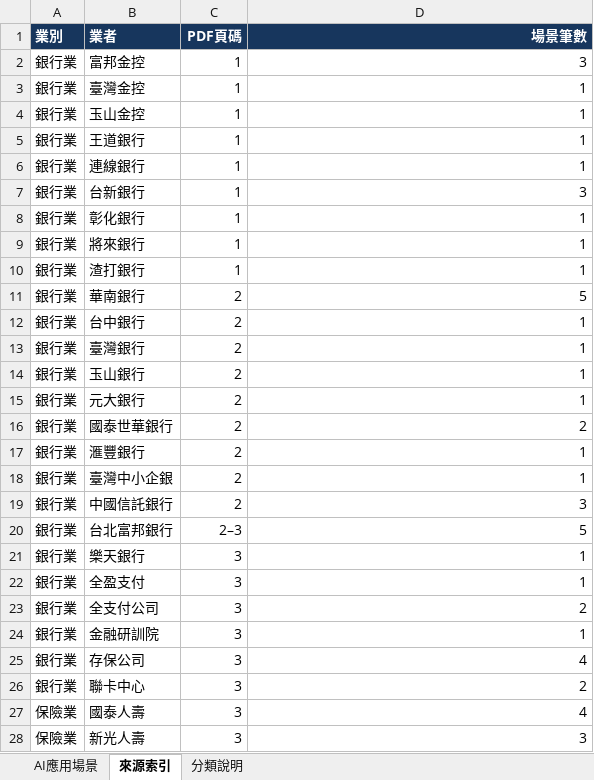
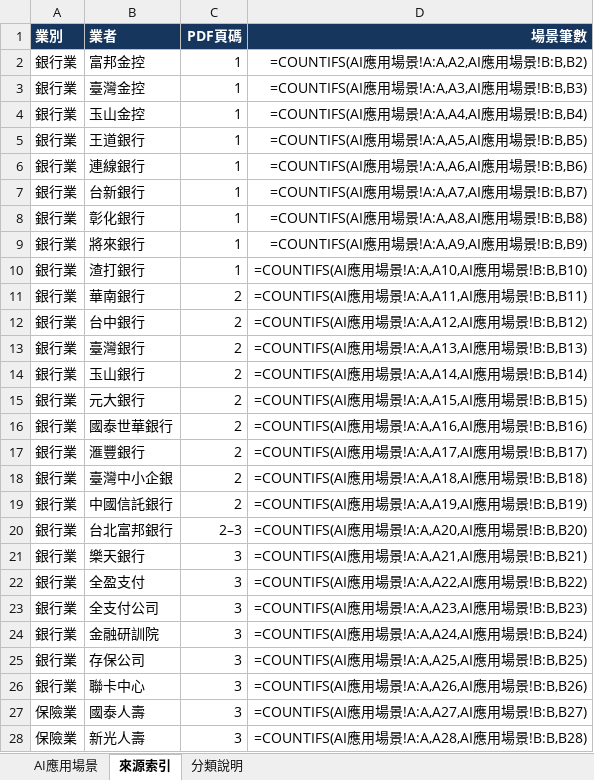
Before and after one commit to dewey1204/tw-financial-ai-race, an Excel workbook: 金融業AI場景應用.xlsx, sheet 來源索引, drawn as a sheet; only a part is shown; values as stored, in another font and other column widths than the file's, no borders; formulas without a stored value are shown as written; table styles not drawn; the diff covers the shown part only; the diff names each change by its address in the sheet, - before the commit and + after, or states it on an @@ line.

```diff
--- a/金融業AI場景應用.xlsx (sheet 來源索引)
+++ b/金融業AI場景應用.xlsx (sheet 來源索引)
-D2 (場景筆數): 3
+D2 (場景筆數): =COUNTIFS(AI應用場景!A:A,A2,AI應用場景!B:B,B2)
-D3 (場景筆數): 1
+D3 (場景筆數): =COUNTIFS(AI應用場景!A:A,A3,AI應用場景!B:B,B3)
-D4 (場景筆數): 1
+D4 (場景筆數): =COUNTIFS(AI應用場景!A:A,A4,AI應用場景!B:B,B4)
-D5 (場景筆數): 1
+D5 (場景筆數): =COUNTIFS(AI應用場景!A:A,A5,AI應用場景!B:B,B5)
-D6 (場景筆數): 1
+D6 (場景筆數): =COUNTIFS(AI應用場景!A:A,A6,AI應用場景!B:B,B6)
-D7 (場景筆數): 3
+D7 (場景筆數): =COUNTIFS(AI應用場景!A:A,A7,AI應用場景!B:B,B7)
-D8 (場景筆數): 1
+D8 (場景筆數): =COUNTIFS(AI應用場景!A:A,A8,AI應用場景!B:B,B8)
-D9 (場景筆數): 1
+D9 (場景筆數): =COUNTIFS(AI應用場景!A:A,A9,AI應用場景!B:B,B9)
-D10 (場景筆數): 1
+D10 (場景筆數): =COUNTIFS(AI應用場景!A:A,A10,AI應用場景!B:B,B10)
-D11 (場景筆數): 5
+D11 (場景筆數): =COUNTIFS(AI應用場景!A:A,A11,AI應用場景!B:B,B11)
-D12 (場景筆數): 1
+D12 (場景筆數): =COUNTIFS(AI應用場景!A:A,A12,AI應用場景!B:B,B12)
-D13 (場景筆數): 1
+D13 (場景筆數): =COUNTIFS(AI應用場景!A:A,A13,AI應用場景!B:B,B13)
-D14 (場景筆數): 1
+D14 (場景筆數): =COUNTIFS(AI應用場景!A:A,A14,AI應用場景!B:B,B14)
-D15 (場景筆數): 1
+D15 (場景筆數): =COUNTIFS(AI應用場景!A:A,A15,AI應用場景!B:B,B15)
-D16 (場景筆數): 2
+D16 (場景筆數): =COUNTIFS(AI應用場景!A:A,A16,AI應用場景!B:B,B16)
-D17 (場景筆數): 1
+D17 (場景筆數): =COUNTIFS(AI應用場景!A:A,A17,AI應用場景!B:B,B17)
-D18 (場景筆數): 1
+D18 (場景筆數): =COUNTIFS(AI應用場景!A:A,A18,AI應用場景!B:B,B18)
-D19 (場景筆數): 3
+D19 (場景筆數): =COUNTIFS(AI應用場景!A:A,A19,AI應用場景!B:B,B19)
-D20 (場景筆數): 5
+D20 (場景筆數): =COUNTIFS(AI應用場景!A:A,A20,AI應用場景!B:B,B20)
-D21 (場景筆數): 1
+D21 (場景筆數): =COUNTIFS(AI應用場景!A:A,A21,AI應用場景!B:B,B21)
-D22 (場景筆數): 1
+D22 (場景筆數): =COUNTIFS(AI應用場景!A:A,A22,AI應用場景!B:B,B22)
-D23 (場景筆數): 2
+D23 (場景筆數): =COUNTIFS(AI應用場景!A:A,A23,AI應用場景!B:B,B23)
-D24 (場景筆數): 1
+D24 (場景筆數): =COUNTIFS(AI應用場景!A:A,A24,AI應用場景!B:B,B24)
-D25 (場景筆數): 4
+D25 (場景筆數): =COUNTIFS(AI應用場景!A:A,A25,AI應用場景!B:B,B25)
-D26 (場景筆數): 2
+D26 (場景筆數): =COUNTIFS(AI應用場景!A:A,A26,AI應用場景!B:B,B26)
-D27 (場景筆數): 4
+D27 (場景筆數): =COUNTIFS(AI應用場景!A:A,A27,AI應用場景!B:B,B27)
-D28 (場景筆數): 3
+D28 (場景筆數): =COUNTIFS(AI應用場景!A:A,A28,AI應用場景!B:B,B28)
```
Also changed, not shown: 2 added rows and 53 edited cells elsewhere in this sheet, sheet AI應用場景, sheet 分類說明, 2 other files.
